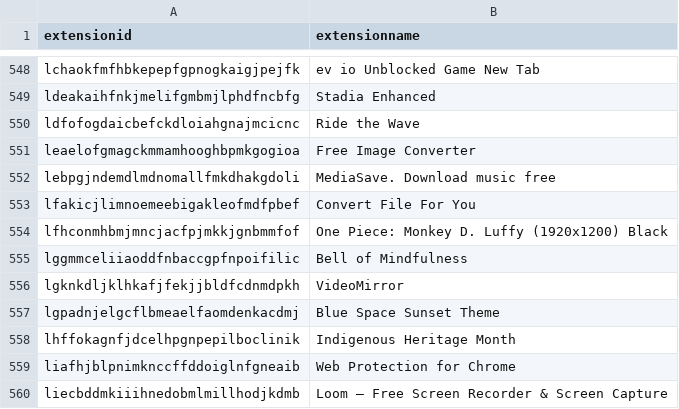
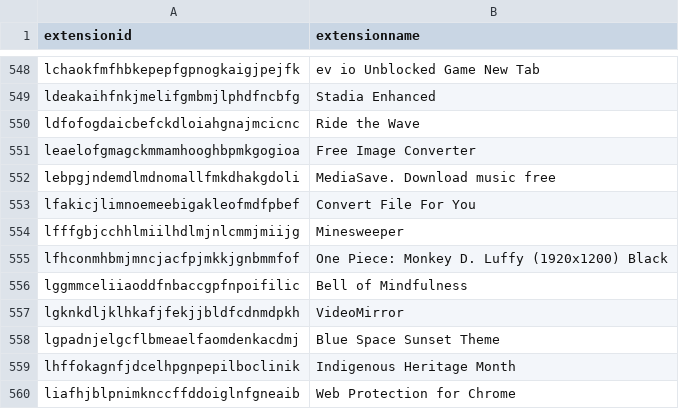
Before and after one commit to Nassau-BOCES/BOCES-IOCS, a CSV file: IOCS/browserExtensions.csv, drawn as a sheet; only a part is shown, gaps mark what is left out; the shorter side is filled out with more unchanged rows; the diff names each change by its address in the sheet, - before the commit and + after, or states it on an @@ line.

Commit message:
message

```diff
--- a/IOCS/browserExtensions.csv
+++ b/IOCS/browserExtensions.csv
+row 554: lfffgbjcchhlmiilhdlmjnlcmmjmiijg | Minesweeper
```
